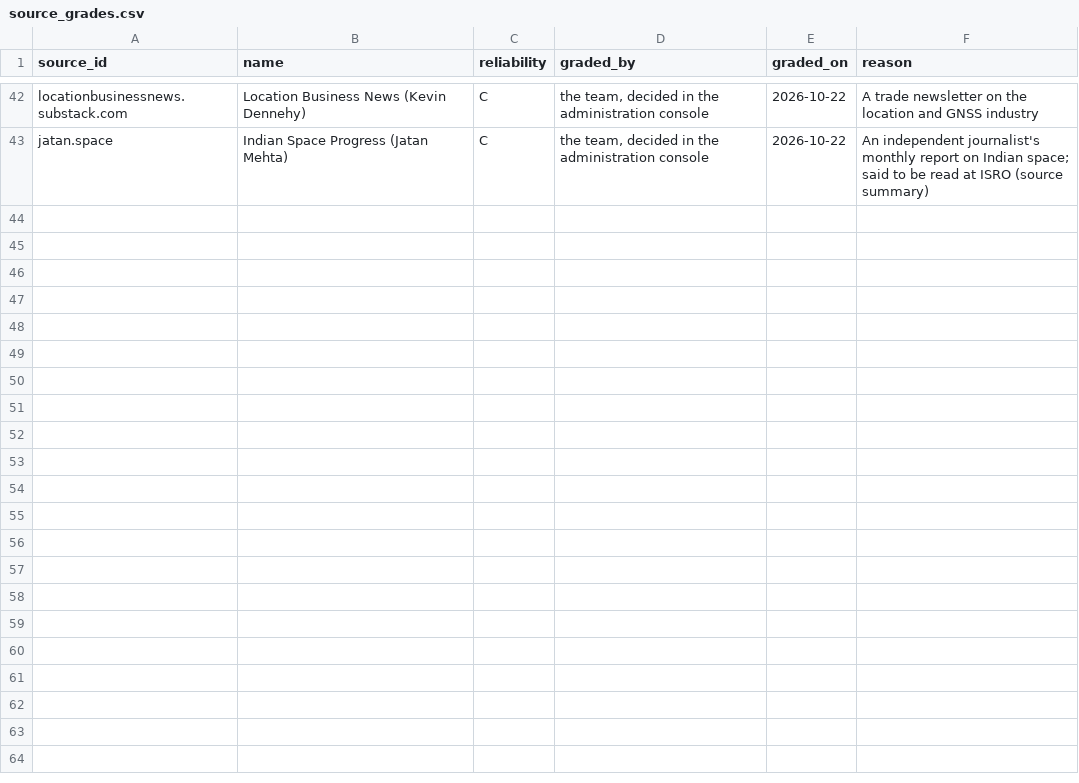
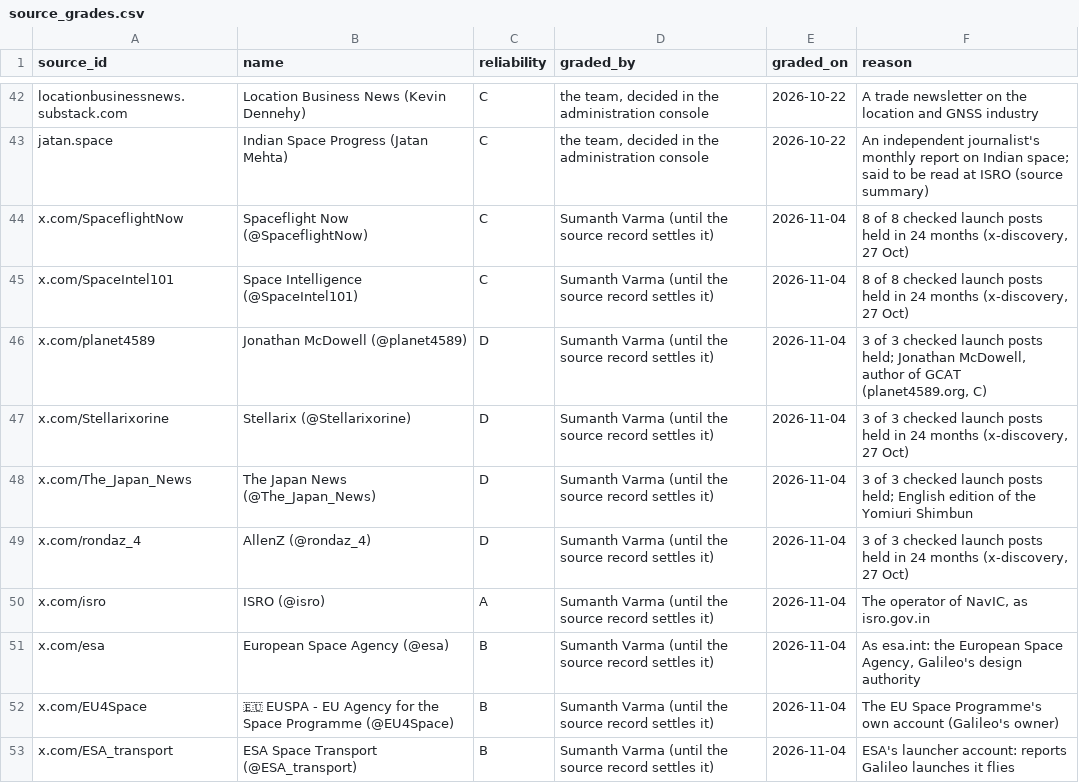
Before and after one commit to SumanthVarma798/GNSS-Constellation-Health-Monitoring-System, a CSV file: evidence/source_grades.csv, drawn as a sheet; only a part is shown, gaps mark what is left out; the diff covers the shown part only; the diff names each change by its address in the sheet, - before the commit and + after, or states it on an @@ line.

```diff
--- a/evidence/source_grades.csv
+++ b/evidence/source_grades.csv
+row 44: x.com/SpaceflightNow | Spaceflight Now (@SpaceflightNow) | C | Sumanth Varma (until the source record settles it) | 2026-11-04 | 8 of 8 checked launch posts held in 24 months (x-discovery, 27 Oct)
+row 45: x.com/SpaceIntel101 | Space Intelligence (@SpaceIntel101) | C | Sumanth Varma (until the source record settles it) | 2026-11-04 | 8 of 8 checked launch posts held in 24 months (x-discovery, 27 Oct)
+row 46: x.com/planet4589 | Jonathan McDowell (@planet4589) | D | Sumanth Varma (until the source record settles it) | 2026-11-04 | 3 of 3 checked launch posts held; Jonathan McDowell, author of GCAT (planet4589.org, C)
+row 47: x.com/Stellarixorine | Stellarix (@Stellarixorine) | D | Sumanth Varma (until the source record settles it) | 2026-11-04 | 3 of 3 checked launch posts held in 24 months (x-discovery, 27 Oct)
+row 48: x.com/The_Japan_News | The Japan News (@The_Japan_News) | D | Sumanth Varma (until the source record settles it) | 2026-11-04 | 3 of 3 checked launch posts held; English edition of the Yomiuri Shimbun
+row 49: x.com/rondaz_4 | AllenZ (@rondaz_4) | D | Sumanth Varma (until the source record settles it) | 2026-11-04 | 3 of 3 checked launch posts held in 24 months (x-discovery, 27 Oct)
+row 50: x.com/isro | ISRO (@isro) | A | Sumanth Varma (until the source record settles it) | 2026-11-04 | The operator of NavIC, as isro.gov.in
+row 51: x.com/esa | European Space Agency (@esa) | B | Sumanth Varma (until the source record settles it) | 2026-11-04 | As esa.int: the European Space Agency, Galileo's design authority
+row 52: x.com/EU4Space | 🇪🇺 EUSPA - EU Agency for the Space Programme (@EU4Space) | B | Sumanth Varma (until the source record settles it) | 2026-11-04 | The EU Space Programme's own account (Galileo's owner)
+row 53: x.com/ESA_transport | ESA Space Transport (@ESA_transport) | B | Sumanth Varma (until the source record settles it) | 2026-11-04 | ESA's launcher account: reports Galileo launches it flies
```
Also changed, not shown: 9 added rows elsewhere in this file, evidence/source_candidates.csv, 2 other files.
